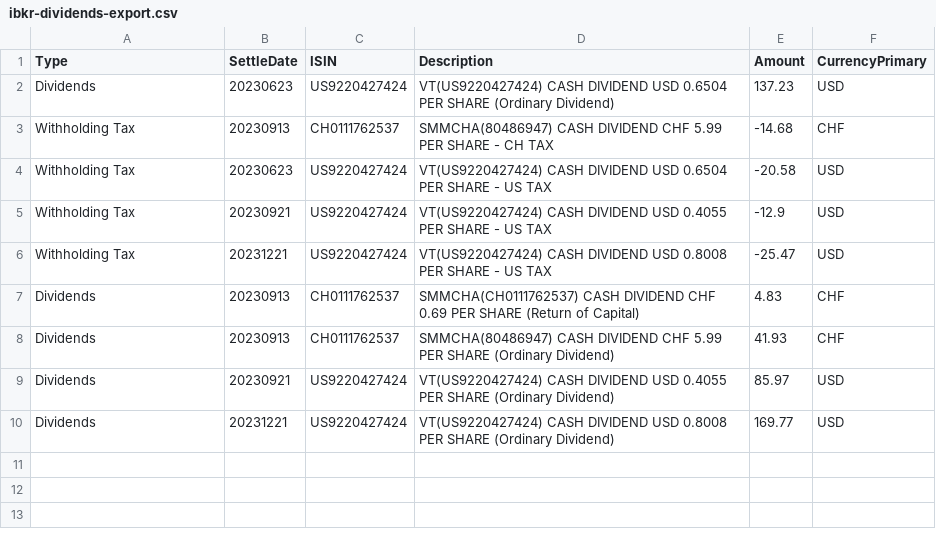
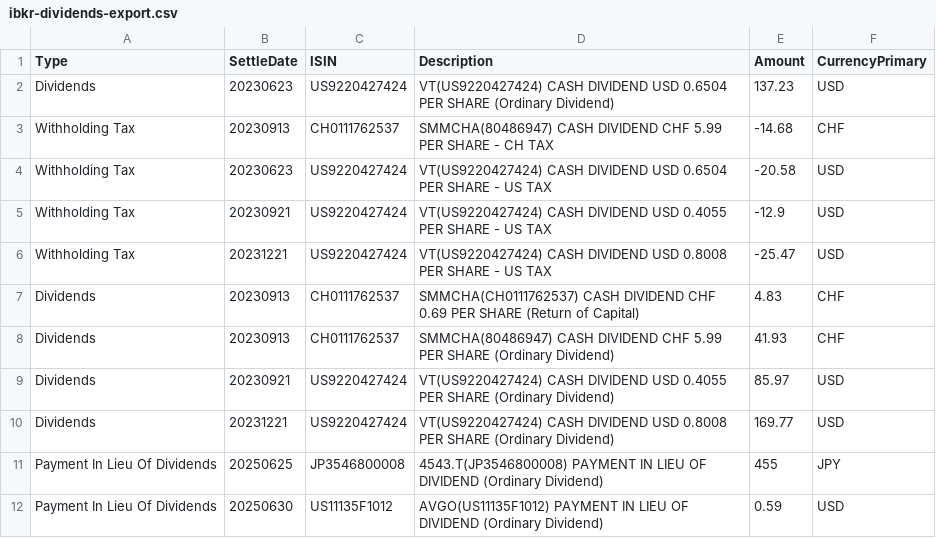
Before and after one commit to dickwolff/Export-To-Ghostfolio, a CSV file: samples/ibkr-dividends-export.csv, drawn as a sheet.

Commit message:
IBKR: Add PIL dividends (#225)

```diff
--- a/samples/ibkr-dividends-export.csv
+++ b/samples/ibkr-dividends-export.csv
@@ -10 +10,3 @@
 "Dividends","20231221","US9220427424","VT(US9220427424) CASH DIVIDEND USD 0.8008 PER SHARE (Ordinary Dividend)","169.77","USD"
+"Payment In Lieu Of Dividends","20250625","JP3546800008","4543.T(JP3546800008) PAYMENT IN LIEU OF DIVIDEND (Ordinary Dividend)","455","JPY"
+"Payment In Lieu Of Dividends","20250630","US11135F1012","AVGO(US11135F1012) PAYMENT IN LIEU OF DIVIDEND (Ordinary Dividend)","0.59","USD"
```
Also changed, not shown: 5 other files.
